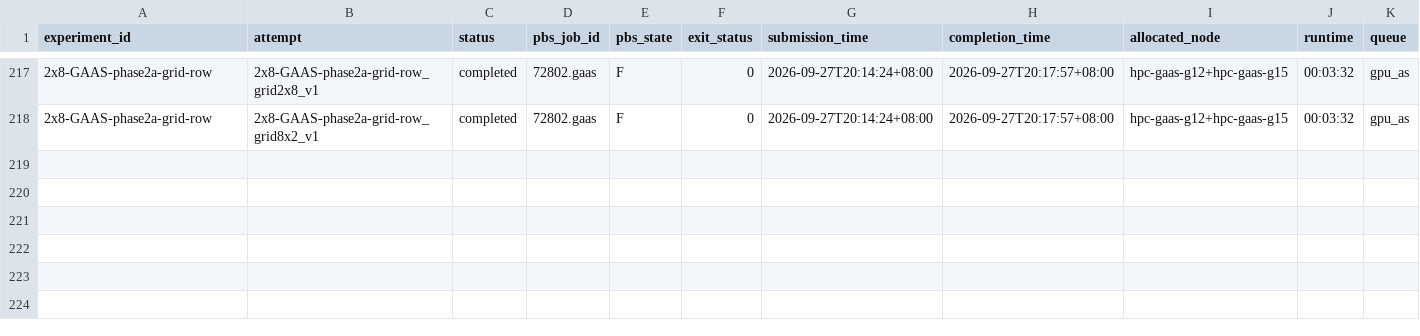
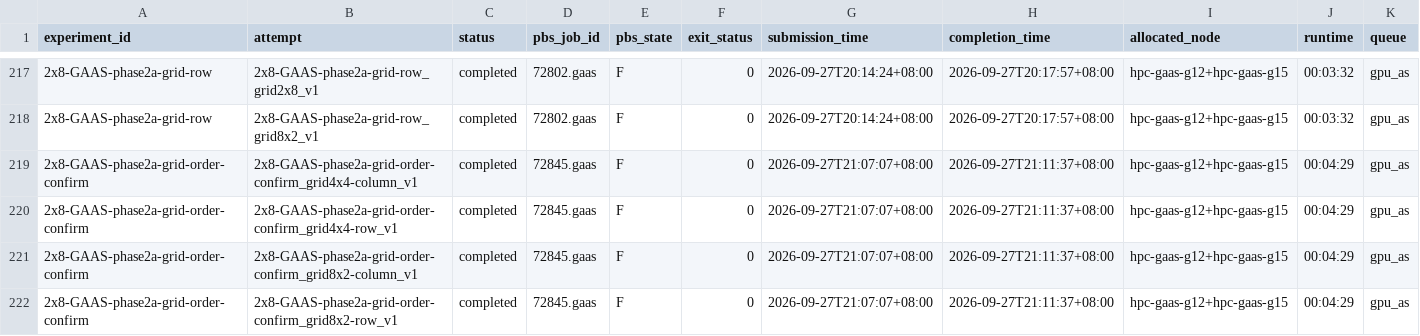
Before and after one commit to QuangPham2404/HPL-MxP-Agent-Test, a CSV file: results/metrics.csv, drawn as a sheet; only a part is shown, gaps mark what is left out; rows hold the shown columns only; the diff names each change by its address in the sheet, - before the commit and + after, or states it on an @@ line.

Commit message:
Record TASK-006 same-allocation grid/order confirmation results

```diff
--- a/results/metrics.csv
+++ b/results/metrics.csv
+row 219: 2x8-GAAS-phase2a-grid-order-confirm | 2x8-GAAS-phase2a-grid-order-confirm_grid4x4-column_v1 | completed | 72845.gaas | F | 0 | 2026-09-27T21:07:07+08:00 | 2026-09-27T21:11:37+08:00 | hpc-gaas-g12+hpc-gaas-g15 | 00:04:29 | gpu_as
+row 220: 2x8-GAAS-phase2a-grid-order-confirm | 2x8-GAAS-phase2a-grid-order-confirm_grid4x4-row_v1 | completed | 72845.gaas | F | 0 | 2026-09-27T21:07:07+08:00 | 2026-09-27T21:11:37+08:00 | hpc-gaas-g12+hpc-gaas-g15 | 00:04:29 | gpu_as
+row 221: 2x8-GAAS-phase2a-grid-order-confirm | 2x8-GAAS-phase2a-grid-order-confirm_grid8x2-column_v1 | completed | 72845.gaas | F | 0 | 2026-09-27T21:07:07+08:00 | 2026-09-27T21:11:37+08:00 | hpc-gaas-g12+hpc-gaas-g15 | 00:04:29 | gpu_as
+row 222: 2x8-GAAS-phase2a-grid-order-confirm | 2x8-GAAS-phase2a-grid-order-confirm_grid8x2-row_v1 | completed | 72845.gaas | F | 0 | 2026-09-27T21:07:07+08:00 | 2026-09-27T21:11:37+08:00 | hpc-gaas-g12+hpc-gaas-g15 | 00:04:29 | gpu_as
```
Also changed, not shown: 17 other files.
